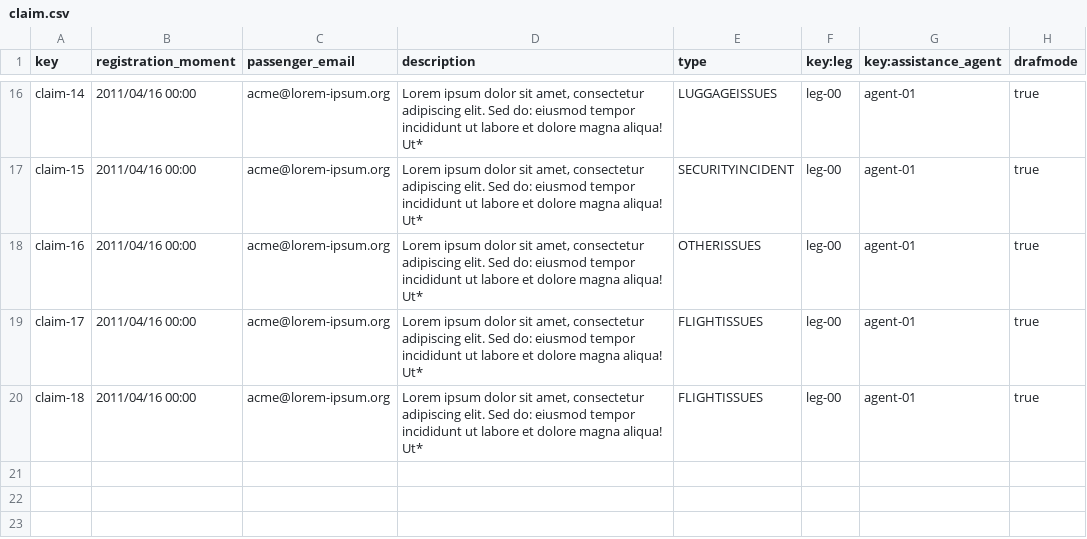
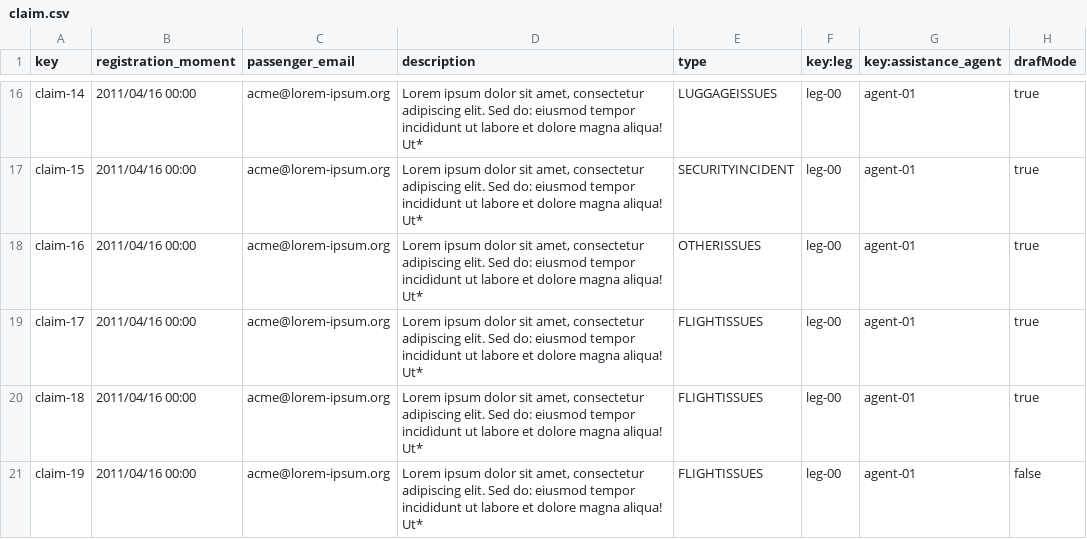
Before and after one commit to Cristinafernandezchica/Acme-ANS, a CSV file: src/main/resources/WEB-INF/data/sample/claim.csv, drawn as a sheet; only a part is shown, gaps mark what is left out; the diff names each change by its address in the sheet, - before the commit and + after, or states it on an @@ line.

```diff
--- a/src/main/resources/WEB-INF/data/sample/claim.csv
+++ b/src/main/resources/WEB-INF/data/sample/claim.csv
-H1: drafmode
+H1: drafMode
+row 21: claim-19 | 2011/04/16 00:00 | acme@lorem-ipsum.org | Lorem ipsum dolor sit amet, consectetur adipiscing elit. Sed do: eiusmod tempor incididunt ut labore et dolore magna aliqua! Ut* | FLIGHTISSUES | leg-00 | agent-01 | false
```
Also changed, not shown: 19 other files.
